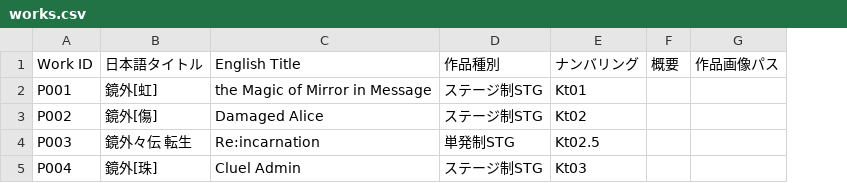
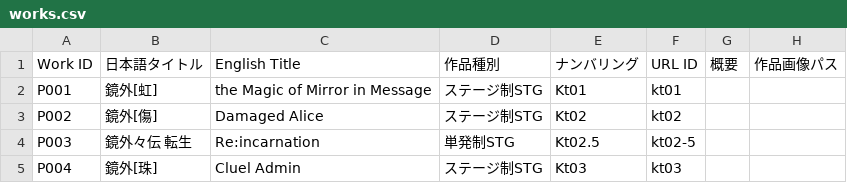
Before and after one commit to Kagami-to/Kagami-to.github.io, a CSV file: kagamito/pages/works.csv, drawn as a sheet; the diff names each change by its address in the sheet, - before the commit and + after, or states it on an @@ line.

Commit message:
Add lowercase work URL IDs

```diff
--- a/kagamito/pages/works.csv
+++ b/kagamito/pages/works.csv
+column F (URL ID), rows 2-5: kt01 | kt02 | kt02-5 | kt03
```
